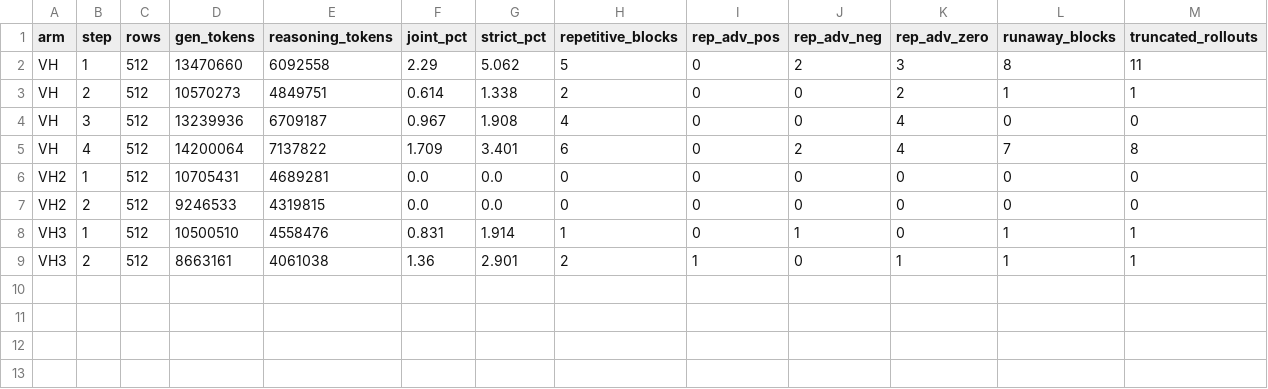
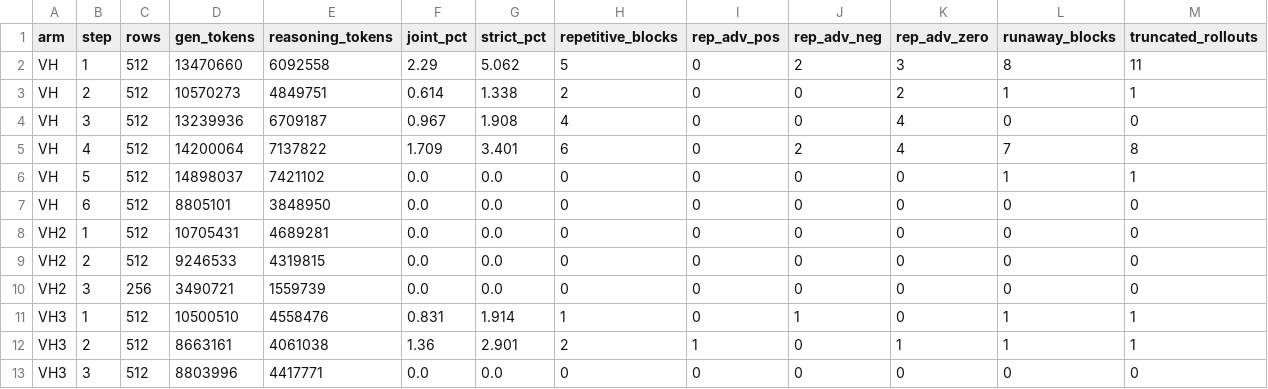
Before and after one commit to ArEsKay3/RL, a CSV file: analysis/loopfeedback_hsg/hsg_loopshare.csv, drawn as a sheet; only a part is shown; rows hold the shown columns only; the diff names each change by its address in the sheet, - before the commit and + after, or states it on an @@ line.

```diff
--- a/analysis/loopfeedback_hsg/hsg_loopshare.csv
+++ b/analysis/loopfeedback_hsg/hsg_loopshare.csv
+row 6: VH | 5 | 512 | 14898037 | 7421102 | 0.0 | 0.0 | 0 | 0 | 0 | 0 | 1 | 1
+row 7: VH | 6 | 512 | 8805101 | 3848950 | 0.0 | 0.0 | 0 | 0 | 0 | 0 | 0 | 0
+row 10: VH2 | 3 | 256 | 3490721 | 1559739 | 0.0 | 0.0 | 0 | 0 | 0 | 0 | 0 | 0
+row 13: VH3 | 3 | 512 | 8803996 | 4417771 | 0.0 | 0.0 | 0 | 0 | 0 | 0 | 0 | 0
```
Also changed, not shown: 2 other files.
